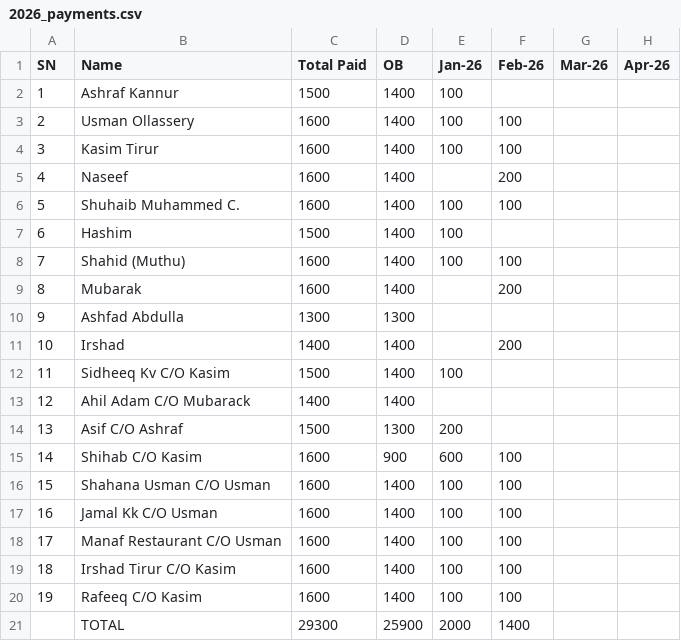
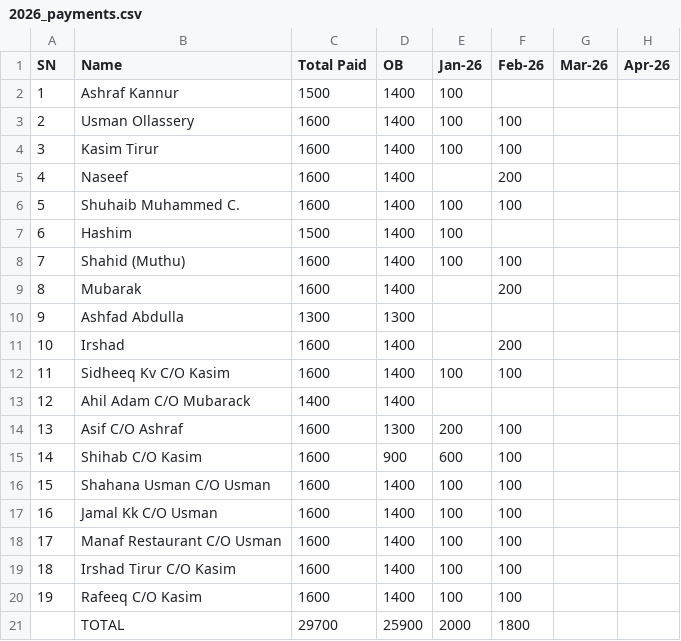
Before and after one commit to inventory-choco/avadhi-nidhi-v2, a CSV file: 2026_payments.csv, drawn as a sheet; only a part is shown; the diff names each change by its address in the sheet, - before the commit and + after, or states it on an @@ line.

```diff
--- a/2026_payments.csv
+++ b/2026_payments.csv
-C11 (Total Paid): 1400
+C11 (Total Paid): 1600
-C12 (Total Paid): 1500
+C12 (Total Paid): 1600
-F12 (Feb-26): (empty)
+F12 (Feb-26): 100
-C14 (Total Paid): 1500
+C14 (Total Paid): 1600
-F14 (Feb-26): (empty)
+F14 (Feb-26): 100
-C21 (Total Paid): 29300
+C21 (Total Paid): 29700
-F21 (Feb-26): 1400
+F21 (Feb-26): 1800
```
Also changed, not shown: Loan.csv.
